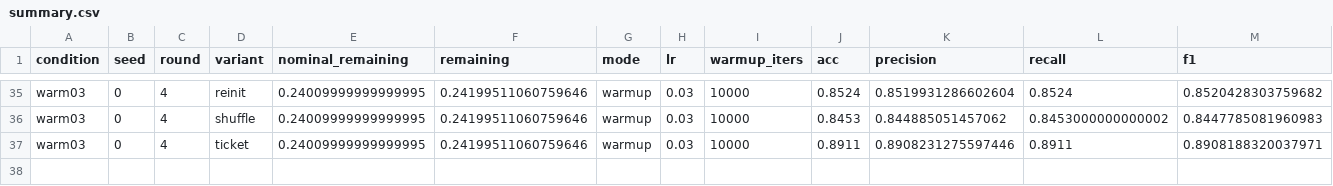
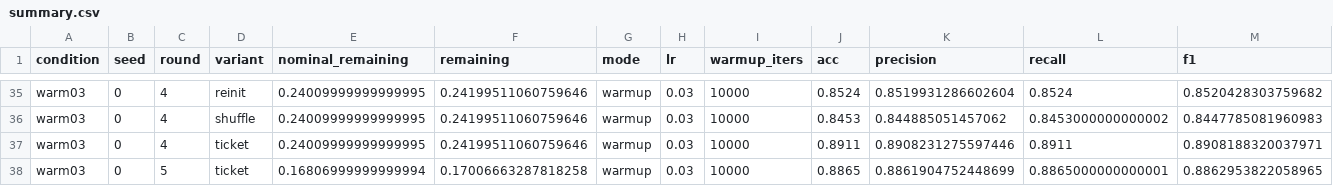
Before and after one commit to kneat2448/LTH-ML-final, a CSV file: results/summary.csv, drawn as a sheet; only a part is shown, gaps mark what is left out; rows hold the shown columns only; the diff names each change by its address in the sheet, - before the commit and + after, or states it on an @@ line.

```diff
--- a/results/summary.csv
+++ b/results/summary.csv
+row 38: warm03 | 0 | 5 | ticket | 0.16806999999999994 | 0.17006663287818258 | warmup | 0.03 | 10000 | 0.8865 | 0.8861904752448699 | 0.8865000000000001 | 0.8862953822058965
```
Also changed, not shown: results/ticket_advantage.csv, 7 other files.
